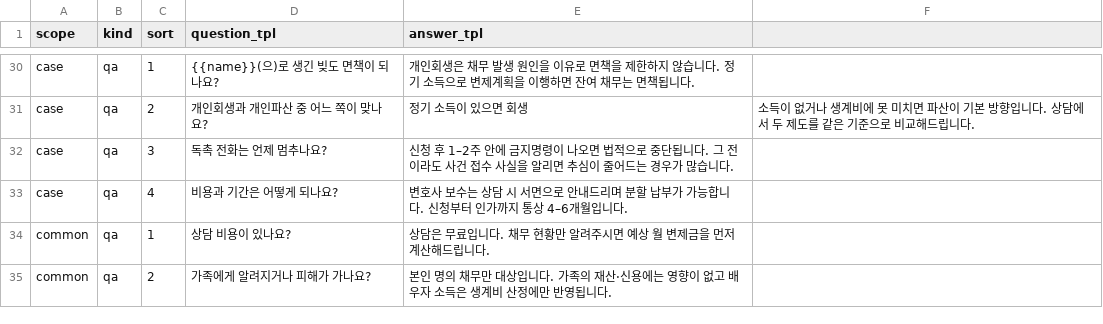
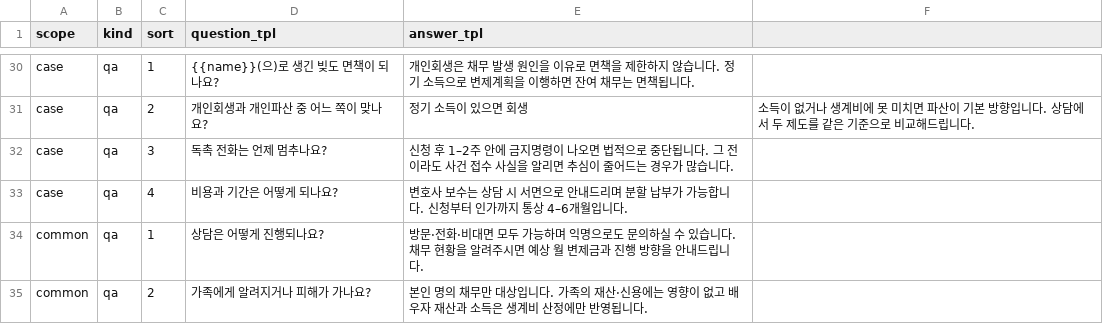
Before and after one commit to Jeongdonghwan/rwas_prj, a CSV file: seed/faq.csv, drawn as a sheet; only a part is shown, gaps mark what is left out.

```diff
--- a/seed/faq.csv
+++ b/seed/faq.csv
@@ -33,3 +33,3 @@ case,qa,3,독촉 전화는 언제 멈추나요?,신청 후 1–2주 안에 금
 case,qa,4,비용과 기간은 어떻게 되나요?,변호사 보수는 상담 시 서면으로 안내드리며 분할 납부가 가능합니다. 신청부터 인가까지 통상 4–6개월입니다.
-common,qa,1,상담 비용이 있나요?,상담은 무료입니다. 채무 현황만 알려주시면 예상 월 변제금을 먼저 계산해드립니다.
-common,qa,2,가족에게 알려지거나 피해가 가나요?,본인 명의 채무만 대상입니다. 가족의 재산·신용에는 영향이 없고 배우자 소득은 생계비 산정에만 반영됩니다.
+common,qa,1,상담은 어떻게 진행되나요?,방문·전화·비대면 모두 가능하며 익명으로도 문의하실 수 있습니다. 채무 현황을 알려주시면 예상 월 변제금과 진행 방향을 안내드립니다.
+common,qa,2,가족에게 알려지거나 피해가 가나요?,본인 명의 채무만 대상입니다. 가족의 재산·신용에는 영향이 없고 배우자 재산과 소득은 생계비 산정에만 반영됩니다.
```
Also changed, not shown: 22 other files.
